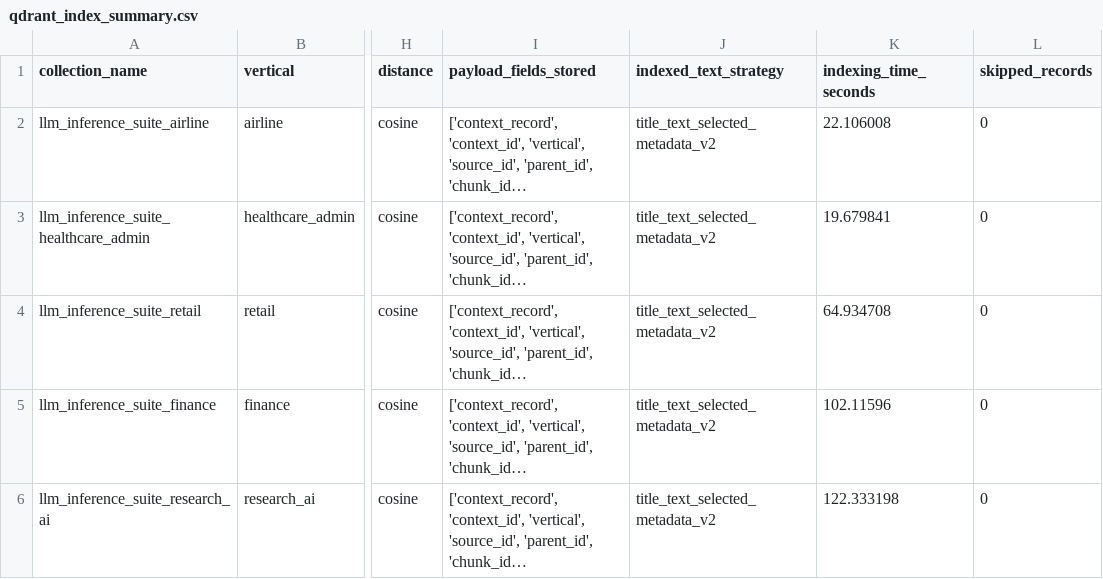
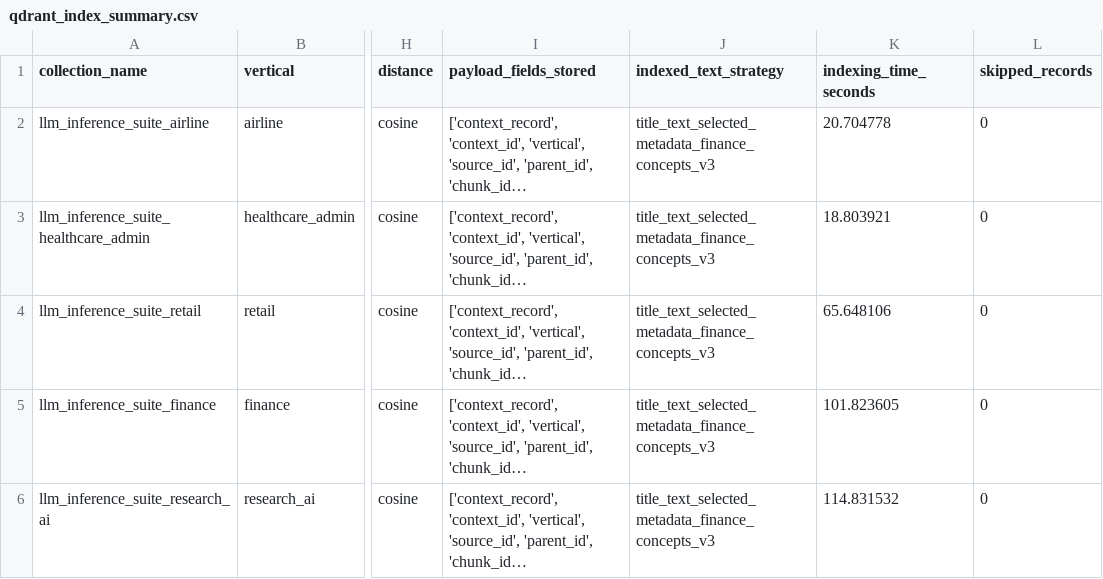
Before and after one commit to Kparos000/LLM-Inference-Optimization-Suite, a CSV file: data/generated/context_engineering/qdrant_index_summary.csv, drawn as a sheet; only a part is shown, gaps mark what is left out; long unchanged cells end in …; the diff names each change by its address in the sheet, - before the commit and + after, or states it on an @@ line.

Commit message:
Upgrade strict retrieval and finance reranking

```diff
--- a/data/generated/context_engineering/qdrant_index_summary.csv
+++ b/data/generated/context_engineering/qdrant_index_summary.csv
-J2:J6 (indexed_text_strategy): title_text_selected_metadata_v2
+J2:J6 (indexed_text_strategy): title_text_selected_metadata_finance_concepts_v3
-K2 (indexing_time_seconds): 22.106008
+K2 (indexing_time_seconds): 20.704778
-K3 (indexing_time_seconds): 19.679841
+K3 (indexing_time_seconds): 18.803921
-K4 (indexing_time_seconds): 64.934708
+K4 (indexing_time_seconds): 65.648106
-K5 (indexing_time_seconds): 102.11596
+K5 (indexing_time_seconds): 101.823605
-K6 (indexing_time_seconds): 122.333198
+K6 (indexing_time_seconds): 114.831532
```
Also changed, not shown: data/generated/context_engineering/compression_diagnostic_summary.csv, 13 other files.
